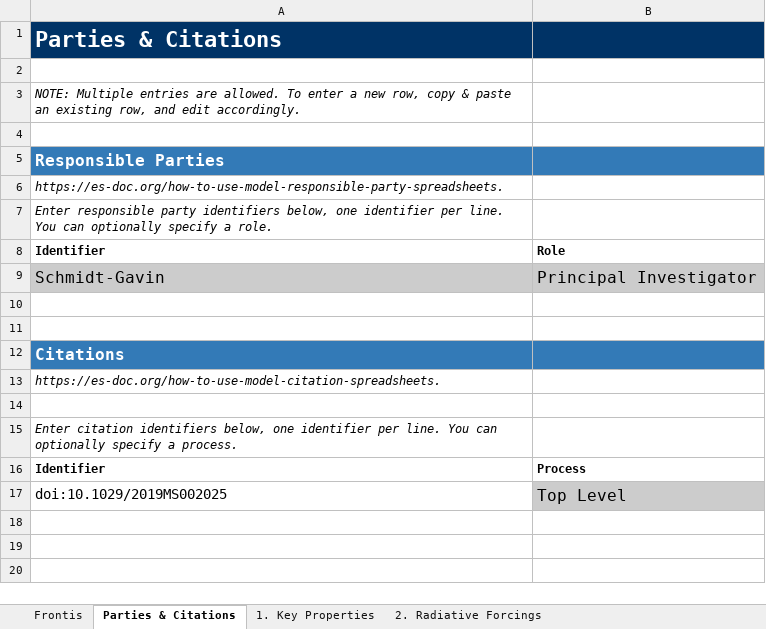
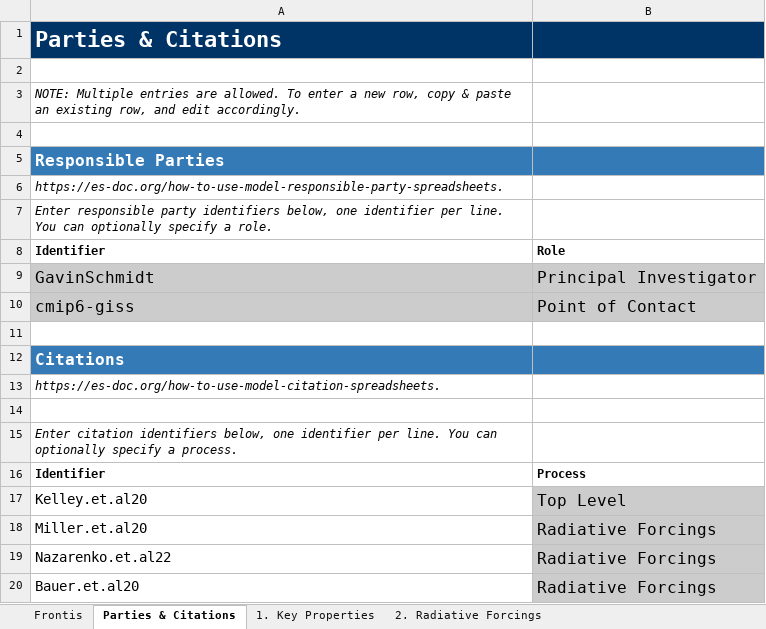
Before and after one commit to ES-DOC-INSTITUTIONAL/nasa-giss, an Excel workbook: cmip6/models/giss-e2-1-g/cmip6_nasa-giss_giss-e2-1-g_toplevel.xlsx, sheet Parties & Citations, drawn as a sheet; values as stored, in another font and other column widths than the file's, no borders; the diff names each change by its address in the sheet, - before the commit and + after, or states it on an @@ line.

Commit message:
citation updates

```diff
--- a/cmip6/models/giss-e2-1-g/cmip6_nasa-giss_giss-e2-1-g_toplevel.xlsx (sheet Parties & Citations)
+++ b/cmip6/models/giss-e2-1-g/cmip6_nasa-giss_giss-e2-1-g_toplevel.xlsx (sheet Parties & Citations)
-A9: Schmidt-Gavin
+A9: GavinSchmidt
-row 10: (empty)
+row 10: cmip6-giss | Point of Contact
-A10:B10 fill: none
+A10:B10 fill: #CCCCCC
-A17: doi:10.1029/2019MS002025
+A17: Kelley.et.al20
+row 18: Miller.et.al20 | Radiative Forcings
+row 19: Nazarenko.et.al22 | Radiative Forcings
+row 20: Bauer.et.al20 | Radiative Forcings
```
Also changed, not shown: cmip6/models/giss-e2-1-h/cmip6_nasa-giss_giss-e2-1-h_toplevel.xlsx.
